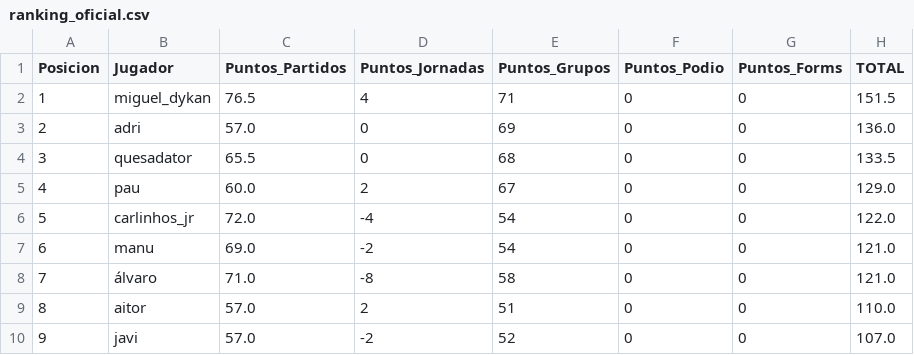
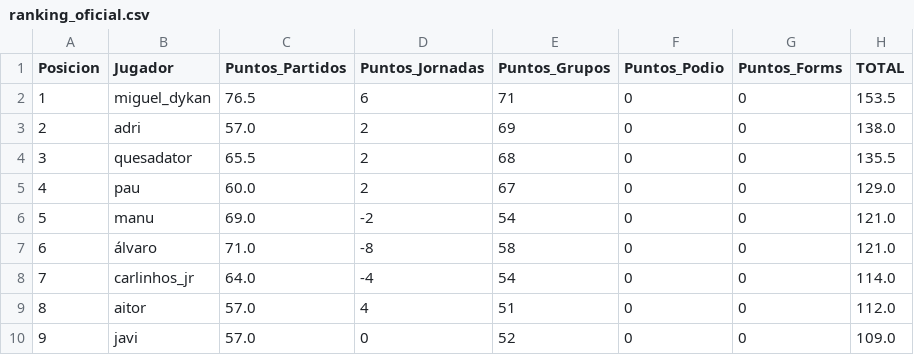
Before and after one commit to paumateo22/Porra_Mundial, a CSV file: data/resultados/ranking_oficial.csv, drawn as a sheet.

```diff
--- a/data/resultados/ranking_oficial.csv
+++ b/data/resultados/ranking_oficial.csv
@@ -1,10 +1,10 @@
 Posicion,Jugador,Puntos_Partidos,Puntos_Jornadas,Puntos_Grupos,Puntos_Podio,Puntos_Forms,TOTAL
-1,miguel_dykan,76.5,4,71,0,0,151.5
-2,adri,57.0,0,69,0,0,136.0
-3,quesadator,65.5,0,68,0,0,133.5
+1,miguel_dykan,76.5,6,71,0,0,153.5
+2,adri,57.0,2,69,0,0,138.0
+3,quesadator,65.5,2,68,0,0,135.5
 4,pau,60.0,2,67,0,0,129.0
-5,carlinhos_jr,72.0,-4,54,0,0,122.0
-6,manu,69.0,-2,54,0,0,121.0
-7,álvaro,71.0,-8,58,0,0,121.0
-8,aitor,57.0,2,51,0,0,110.0
-9,javi,57.0,-2,52,0,0,107.0
+5,manu,69.0,-2,54,0,0,121.0
+6,álvaro,71.0,-8,58,0,0,121.0
+7,carlinhos_jr,64.0,-4,54,0,0,114.0
+8,aitor,57.0,4,51,0,0,112.0
+9,javi,57.0,0,52,0,0,109.0
```
Also changed, not shown: 35 other files.
